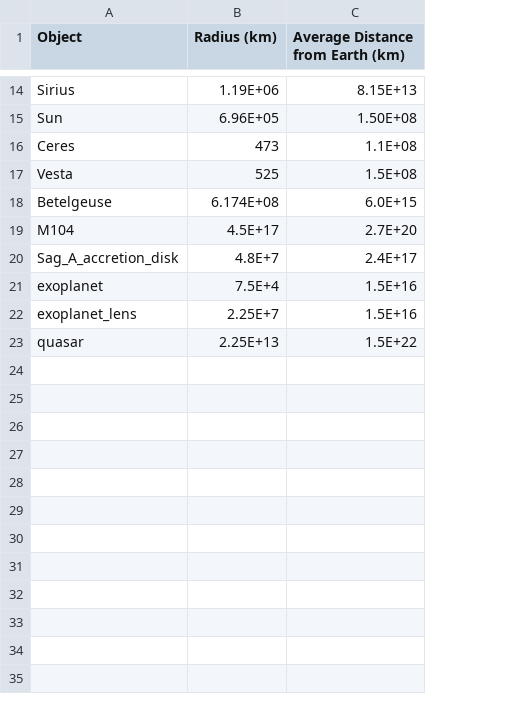
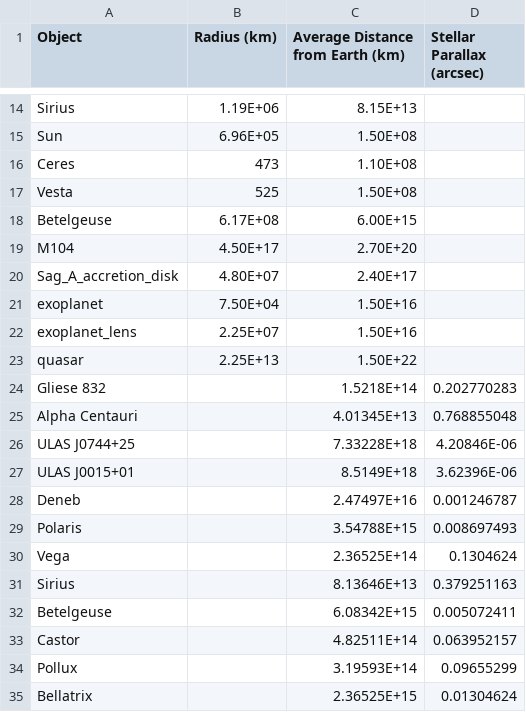
Before and after one commit to adelave1/171.618-plot, a CSV file: Figure_Data.csv, drawn as a sheet; only a part is shown, gaps mark what is left out; the diff names each change by its address in the sheet, - before the commit and + after, or states it on an @@ line.

Commit message:
Added stars with distances and parallaxes to data CSV

```diff
--- a/Figure_Data.csv
+++ b/Figure_Data.csv
+column D (Stellar Parallax (arcsec)), empty
-C16 (Average Distance from Earth (km)): 1.1E+08
+C16 (Average Distance from Earth (km)): 1.10E+08
-C17 (Average Distance from Earth (km)): 1.5E+08
+C17 (Average Distance from Earth (km)): 1.50E+08
-B18 (Radius (km)): 6.174E+08
+B18 (Radius (km)): 6.17E+08
-C18 (Average Distance from Earth (km)): 6.0E+15
+C18 (Average Distance from Earth (km)): 6.00E+15
-B19 (Radius (km)): 4.5E+17
+B19 (Radius (km)): 4.50E+17
-C19 (Average Distance from Earth (km)): 2.7E+20
+C19 (Average Distance from Earth (km)): 2.70E+20
-B20 (Radius (km)): 4.8E+7
+B20 (Radius (km)): 4.80E+07
-C20 (Average Distance from Earth (km)): 2.4E+17
+C20 (Average Distance from Earth (km)): 2.40E+17
-B21 (Radius (km)): 7.5E+4
+B21 (Radius (km)): 7.50E+04
-C21:C22 (Average Distance from Earth (km)): 1.5E+16
+C21:C22 (Average Distance from Earth (km)): 1.50E+16
-B22 (Radius (km)): 2.25E+7
+B22 (Radius (km)): 2.25E+07
-C23 (Average Distance from Earth (km)): 1.5E+22
+C23 (Average Distance from Earth (km)): 1.50E+22
+row 24: Gliese 832 |  | 1.5218E+14 | 0.202770283
+row 25: Alpha Centauri |  | 4.01345E+13 | 0.768855048
+row 26: ULAS J0744+25 |  | 7.33228E+18 | 4.20846E-06
+row 27: ULAS J0015+01 |  | 8.5149E+18 | 3.62396E-06
+row 28: Deneb |  | 2.47497E+16 | 0.001246787
+row 29: Polaris |  | 3.54788E+15 | 0.008697493
+row 30: Vega |  | 2.36525E+14 | 0.1304624
+row 31: Sirius |  | 8.13646E+13 | 0.379251163
+row 32: Betelgeuse |  | 6.08342E+15 | 0.005072411
+row 33: Castor |  | 4.82511E+14 | 0.063952157
+row 34: Pollux |  | 3.19593E+14 | 0.09655299
+row 35: Bellatrix |  | 2.36525E+15 | 0.01304624
```
